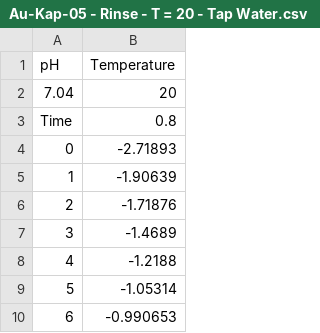
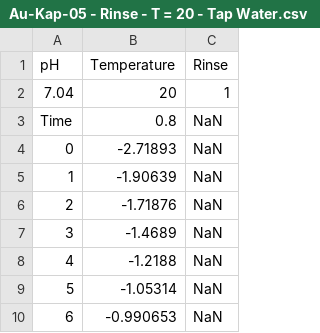
Before and after one commit to siddij3/Machine-Learning-for-Free-Chlorine-Sensors, a CSV file: Data/Arifs Gold Electrode/Au-Kap-05 - Rinse - T = 20 - Tap Water.csv, drawn as a sheet; only a part is shown; the diff names each change by its address in the sheet, - before the commit and + after, or states it on an @@ line.

```diff
--- a/Data/Arifs Gold Electrode/Au-Kap-05 - Rinse - T = 20 - Tap Water.csv
+++ b/Data/Arifs Gold Electrode/Au-Kap-05 - Rinse - T = 20 - Tap Water.csv
+column C (Rinse), rows 2-10: 1 | NaN | NaN | NaN | NaN | NaN | NaN | NaN | NaN
```
Also changed, not shown: Data/Arifs Gold Electrode/Au-Kap-05 - Rinse - T = 25 - Tap Water.csv, Data/Arifs Gold Electrode/Au-Kap-05 - Rinse - T = 30 - Tap Water.csv, 24 other files.
